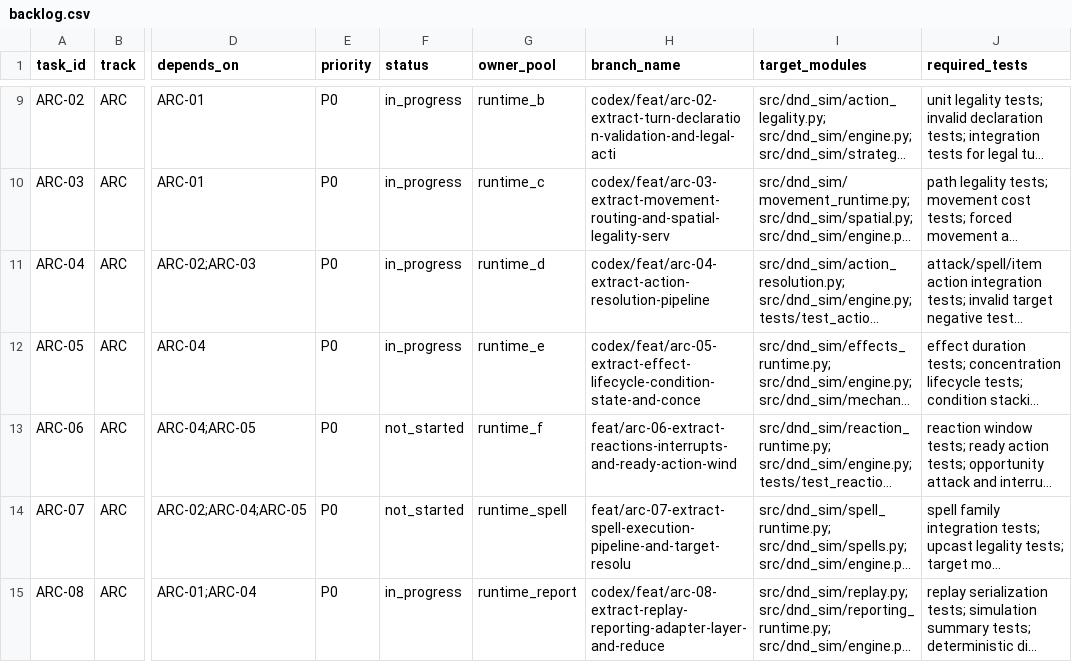
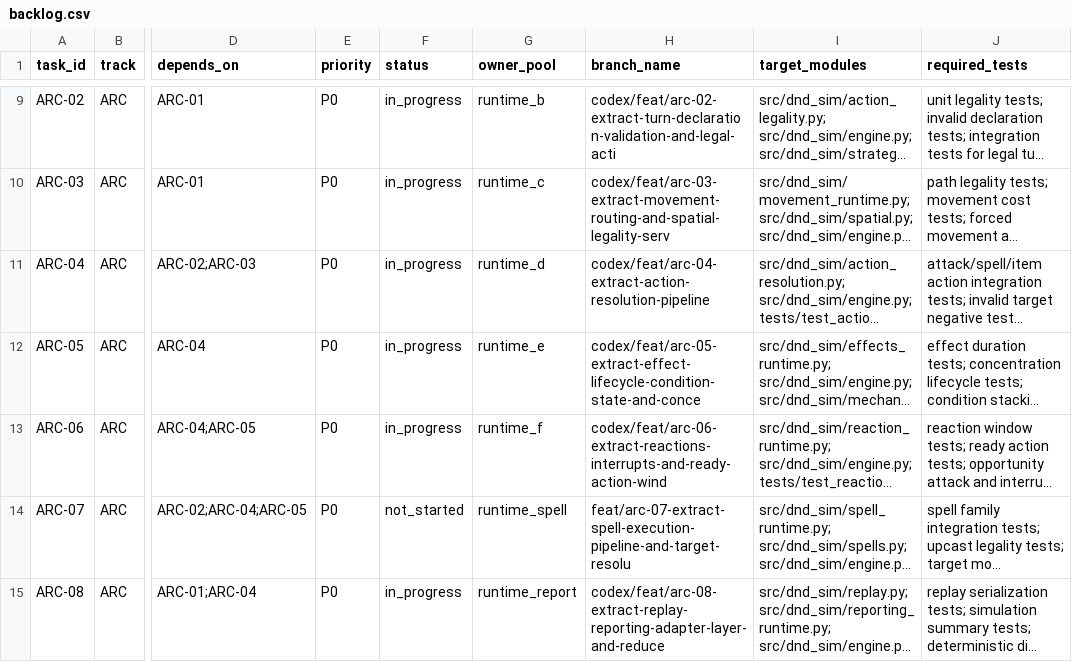
Before and after one commit to rputnam0/dnd_sim, a CSV file: docs/program/backlog.csv, drawn as a sheet; only a part is shown, gaps mark what is left out; long unchanged cells end in …; the diff names each change by its address in the sheet, - before the commit and + after, or states it on an @@ line.

Commit message:
Extract reaction runtime window and ready interrupt orchestration

```diff
--- a/docs/program/backlog.csv
+++ b/docs/program/backlog.csv
-F13 (status): not_started
+F13 (status): in_progress
-H13 (branch_name): feat/arc-06-extract-reactions-interrupts-and-ready-action-wind
+H13 (branch_name): codex/feat/arc-06-extract-reactions-interrupts-and-ready-action-wind
```
Also changed, not shown: 6 other files.
